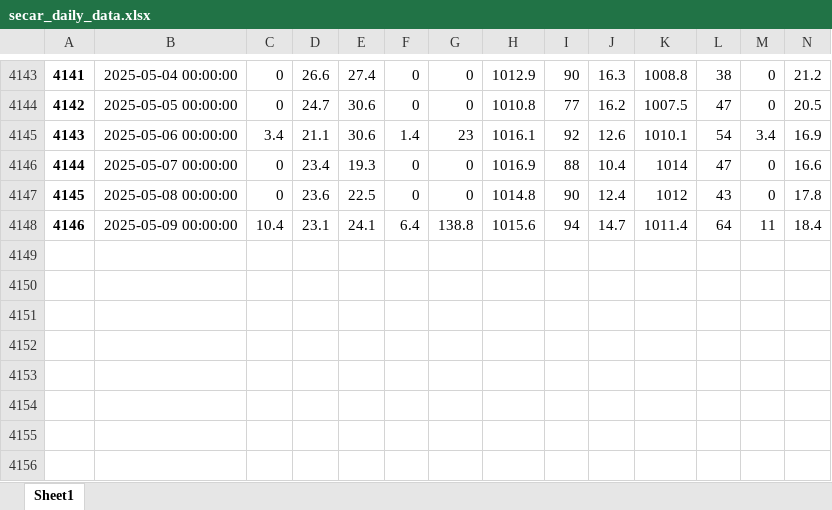
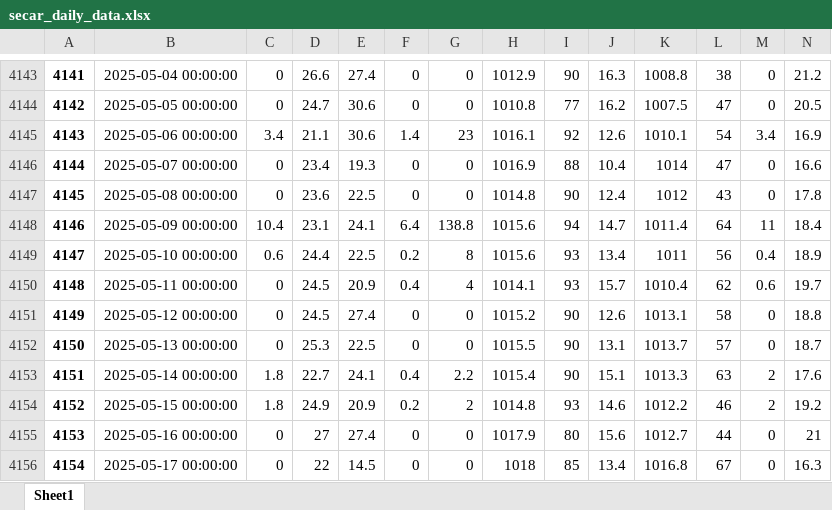
Before and after one commit to idfeiven/app-secar_meteo_data, an Excel workbook: data/secar_daily_data.xlsx, sheet Sheet1, drawn as a sheet; only a part is shown, gaps mark what is left out; values as stored, in another font and other column widths than the file's, no borders; rows hold the shown columns only; the diff names each change by its address in the sheet, - before the commit and + after, or states it on an @@ line.

```diff
--- a/data/secar_daily_data.xlsx (sheet Sheet1)
+++ b/data/secar_daily_data.xlsx (sheet Sheet1)
+row 4149: 4147 | 2025-05-10 00:00:00 | 0.6 | 24.4 | 22.5 | 0.2 | 8 | 1015.6 | 93 | 13.4 | 1011 | 56 | 0.4 | 18.9
+row 4150: 4148 | 2025-05-11 00:00:00 | 0 | 24.5 | 20.9 | 0.4 | 4 | 1014.1 | 93 | 15.7 | 1010.4 | 62 | 0.6 | 19.7
+row 4151: 4149 | 2025-05-12 00:00:00 | 0 | 24.5 | 27.4 | 0 | 0 | 1015.2 | 90 | 12.6 | 1013.1 | 58 | 0 | 18.8
+row 4152: 4150 | 2025-05-13 00:00:00 | 0 | 25.3 | 22.5 | 0 | 0 | 1015.5 | 90 | 13.1 | 1013.7 | 57 | 0 | 18.7
+row 4153: 4151 | 2025-05-14 00:00:00 | 1.8 | 22.7 | 24.1 | 0.4 | 2.2 | 1015.4 | 90 | 15.1 | 1013.3 | 63 | 2 | 17.6
+row 4154: 4152 | 2025-05-15 00:00:00 | 1.8 | 24.9 | 20.9 | 0.2 | 2 | 1014.8 | 93 | 14.6 | 1012.2 | 46 | 2 | 19.2
+row 4155: 4153 | 2025-05-16 00:00:00 | 0 | 27 | 27.4 | 0 | 0 | 1017.9 | 80 | 15.6 | 1012.7 | 44 | 0 | 21
+row 4156: 4154 | 2025-05-17 00:00:00 | 0 | 22 | 14.5 | 0 | 0 | 1018 | 85 | 13.4 | 1016.8 | 67 | 0 | 16.3
```
Also changed, not shown: data/daily_manual_rain_gage_data.xlsx, 1 other file.
